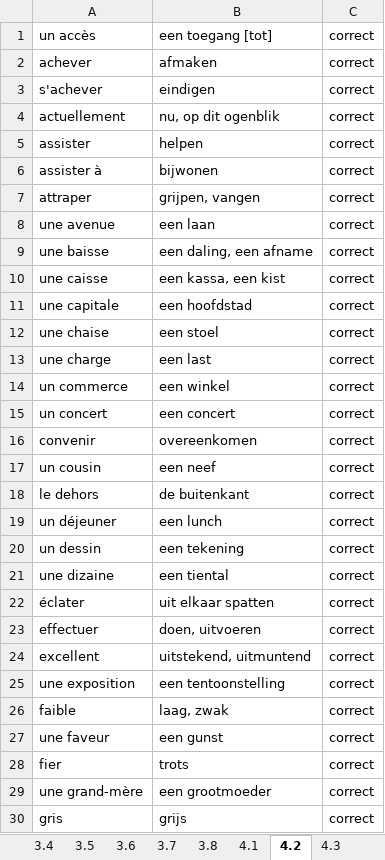
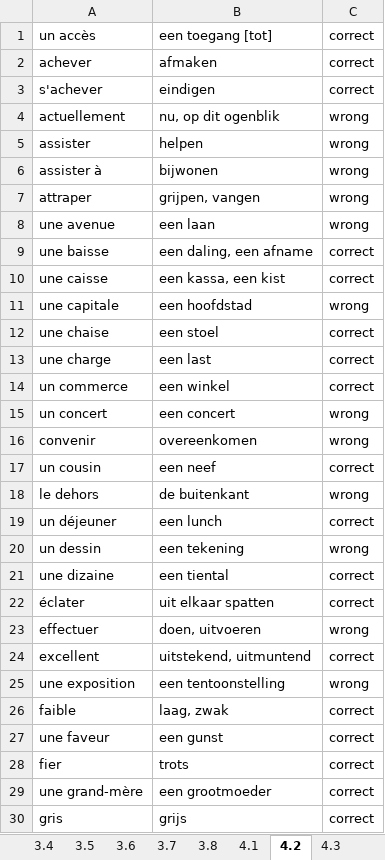
Before and after one commit to Extner32/trainer_classic, an Excel workbook: 2500.xlsx, sheet 4.2, drawn as a sheet; only a part is shown; values as stored, in another font and other column widths than the file's, no borders; the diff covers the shown part only; the diff names each change by its address in the sheet, - before the commit and + after, or states it on an @@ line.

```diff
--- a/2500.xlsx (sheet 4.2)
+++ b/2500.xlsx (sheet 4.2)
-C4:C8: correct
+C4:C8: wrong
-C11: correct
+C11: wrong
-C15:C16: correct
+C15:C16: wrong
-C18: correct
+C18: wrong
-C20: correct
+C20: wrong
-C23: correct
+C23: wrong
-C25: correct
+C25: wrong
```
Also changed, not shown: 8 edited cells elsewhere in this sheet, sheet 4.3, sheet 4.4, other sheet tabs.
